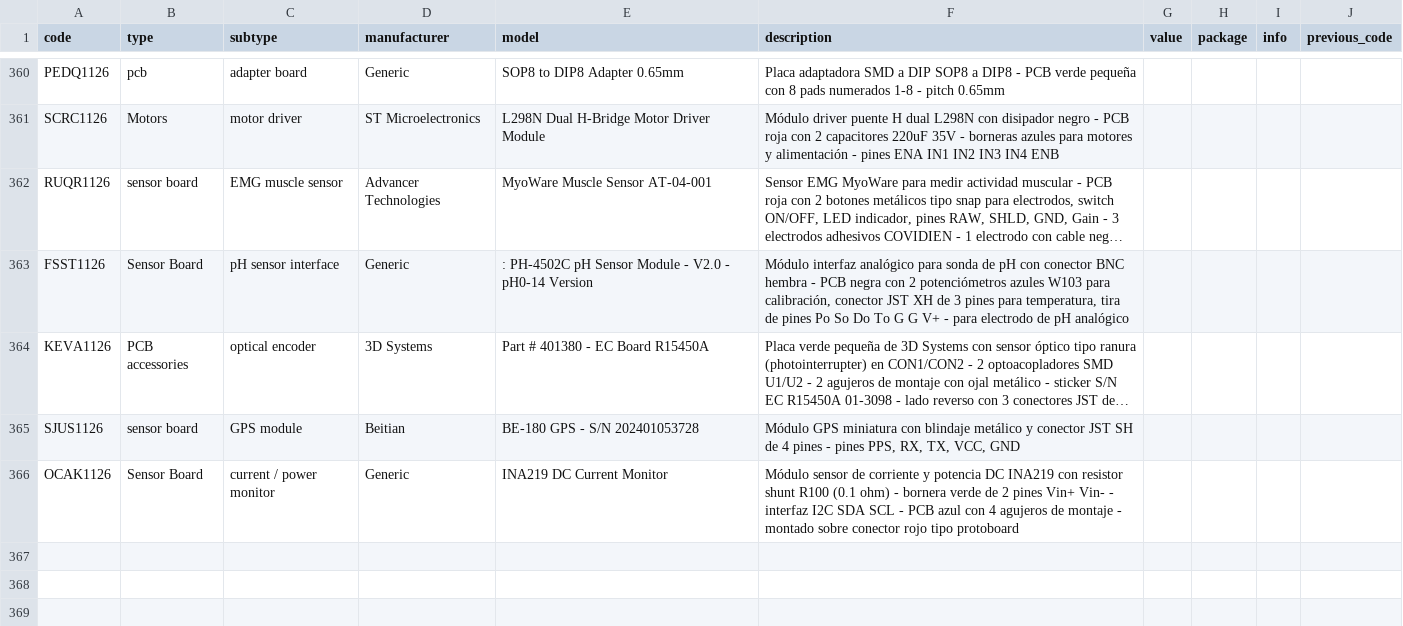
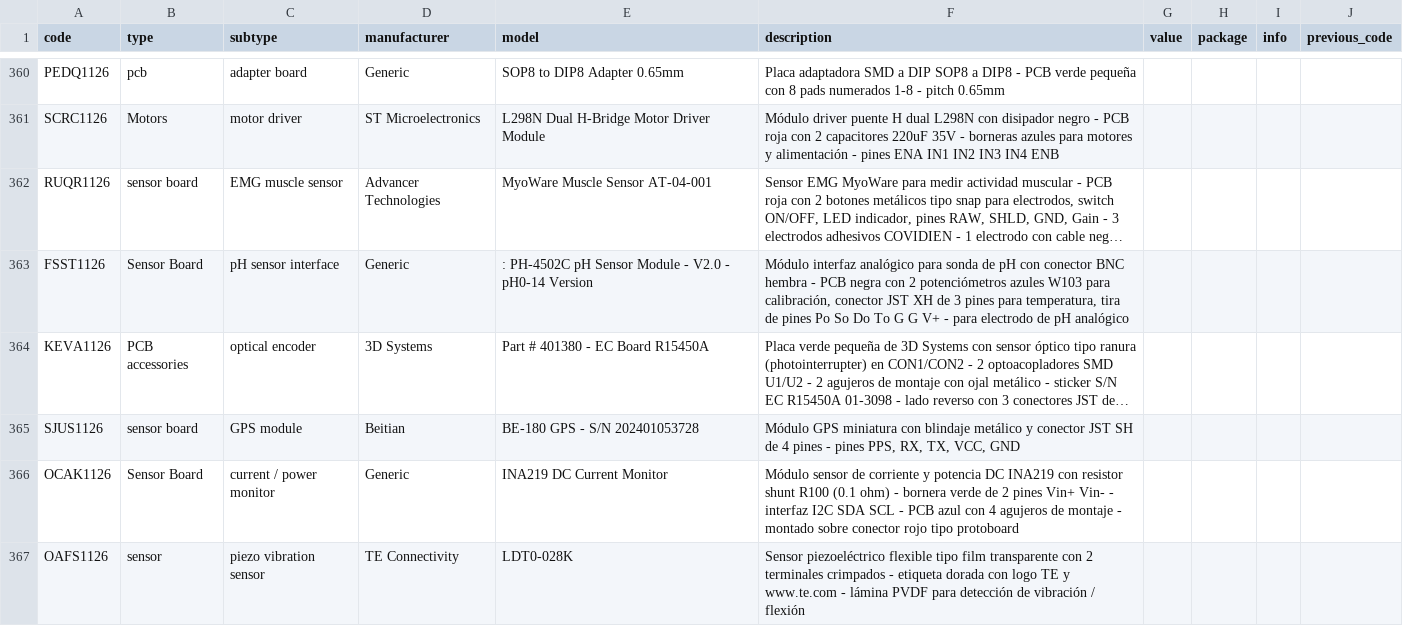
Before and after one commit to DeltaLabo/inventory, a CSV file: data/details.csv, drawn as a sheet; only a part is shown, gaps mark what is left out; long unchanged cells end in ….

```diff
--- a/data/details.csv
+++ b/data/details.csv
@@ -366 +366,2 @@ SJUS1126,sensor board,GPS module,Beitian,BE-180 GPS - S/N 202401053728,"Módulo
 OCAK1126,Sensor Board,current / power monitor,Generic,INA219 DC Current Monitor,Módulo sensor de corriente y potencia DC INA219 con resistor shunt R100 (0.1 ohm) - bornera verde de 2 pines Vin+ Vin- - interfaz I2C SDA SCL - PCB azul con 4 agujeros de montaje - montado sobre conector rojo tipo protoboard,,,,
+OAFS1126,sensor,piezo vibration sensor,TE Connectivity,LDT0-028K,Sensor piezoeléctrico flexible tipo film transparente con 2 terminales crimpados - etiqueta dorada con logo TE y www.te.com - lámina PVDF para detección de vibración / flexión,,,,
```
Also changed, not shown: data/locations.csv, 1 other file.
